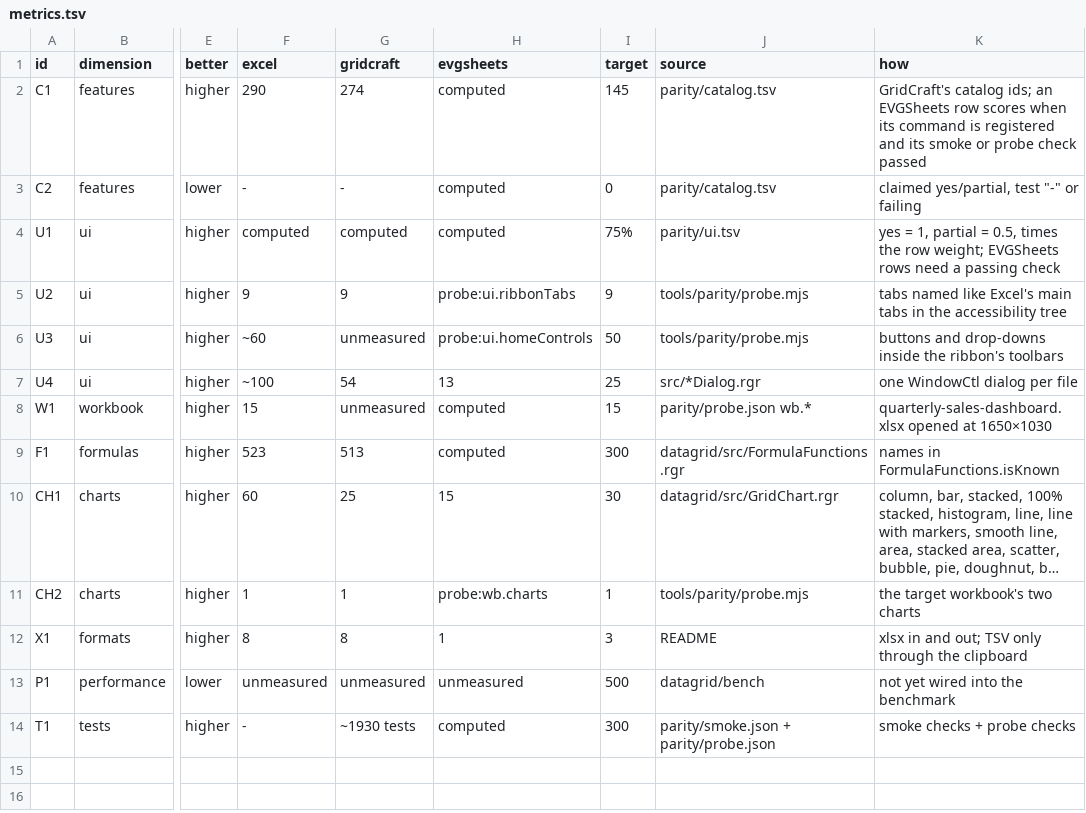
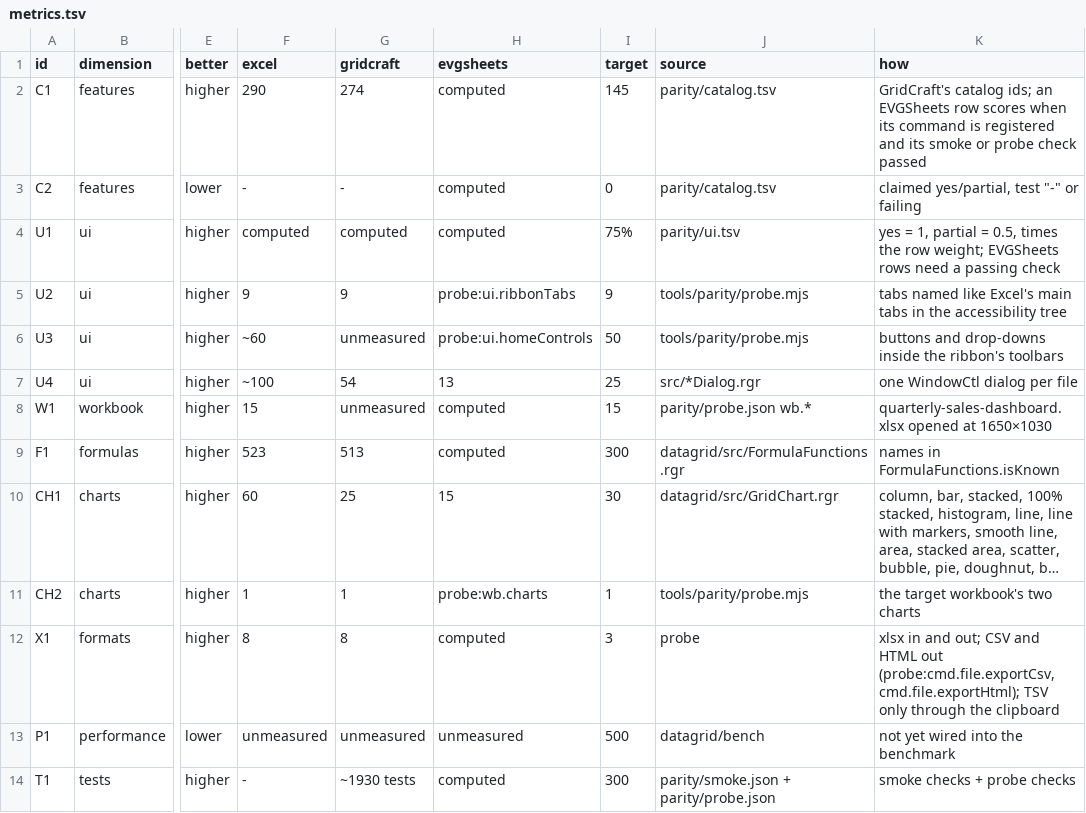
Before and after one commit to terotests/EVGSheets, a TSV file: parity/metrics.tsv, drawn as a sheet; only a part is shown, gaps mark what is left out; long unchanged cells end in …; the diff names each change by its address in the sheet, - before the commit and + after, or states it on an @@ line.

```diff
--- a/parity/metrics.tsv
+++ b/parity/metrics.tsv
-H12 (evgsheets): 1
+H12 (evgsheets): computed
-J12 (source): README
+J12 (source): probe
-K12 (how): …and out; TSV only…
+K12 (how): …and out; CSV and HTML out (probe:cmd.file.exportCsv, cmd.file.exportHtml); TSV only…
```
Also changed, not shown: parity/catalog.tsv, parity/ui.tsv, 24 other files.
